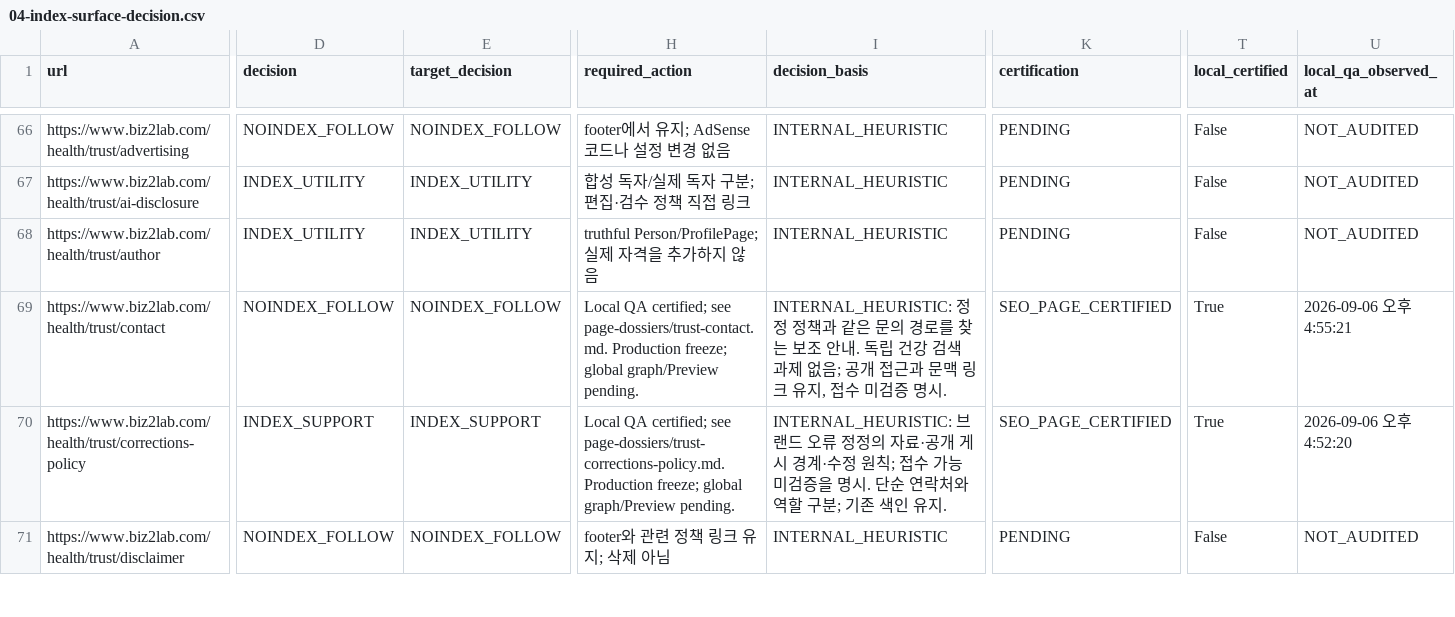
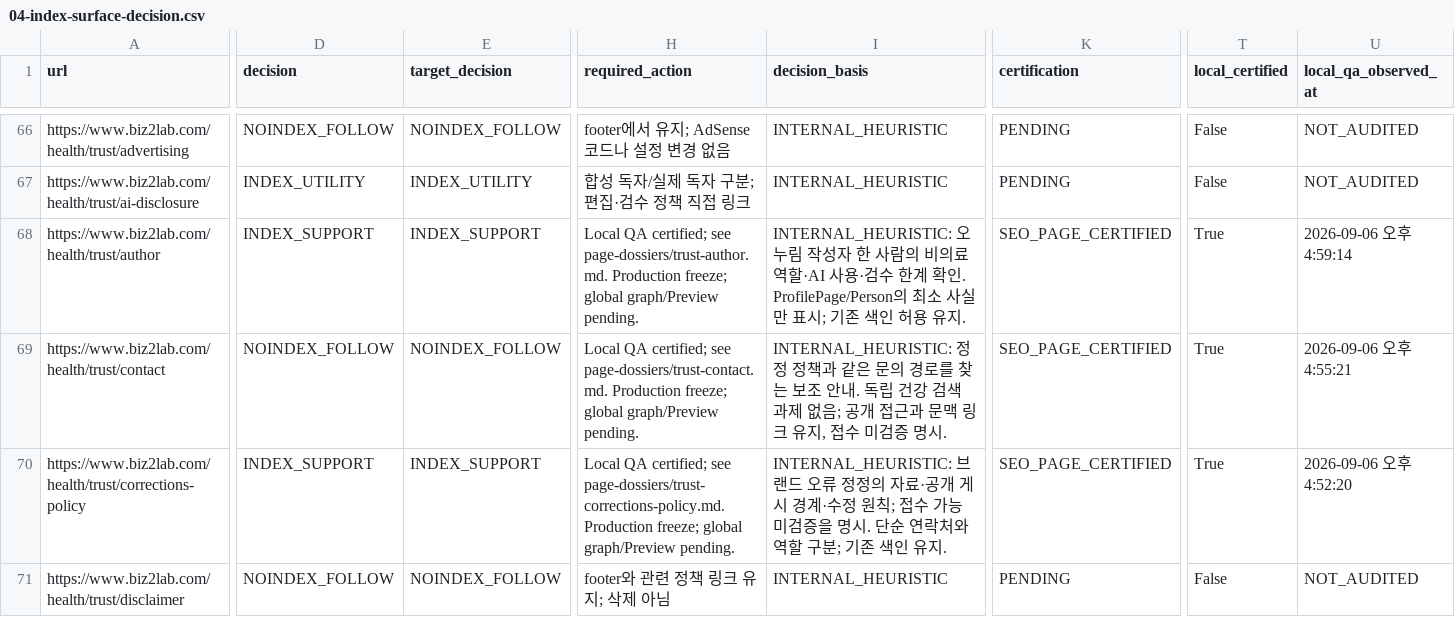
Before and after one commit to mizzang0305-oss/Biz2Lab_Os, a CSV file: docs/health-v3/onurim/seo-v2/04-index-surface-decision.csv, drawn as a sheet; only a part is shown, gaps mark what is left out; the diff covers the shown part only; the diff names each change by its address in the sheet, - before the commit and + after, or states it on an @@ line.

Commit message:
feat(seo): clarify author role with truthful profile markup
Problem: Author information lacked explicit AI and review boundaries and profile schema.

Solution: Publish only the established non-clinician role and minimal ProfilePage Person data.

Impact: Local author-page improvement without invented credentials or medical review.

Files: Trust content/route, SEO helper, regression tests, author dossier and ledger.

```diff
--- a/docs/health-v3/onurim/seo-v2/04-index-surface-decision.csv
+++ b/docs/health-v3/onurim/seo-v2/04-index-surface-decision.csv
-D68 (decision): INDEX_UTILITY
+D68 (decision): INDEX_SUPPORT
-E68 (target_decision): INDEX_UTILITY
+E68 (target_decision): INDEX_SUPPORT
-H68 (required_action): truthful Person/ProfilePage; 실제 자격을 추가하지 않음
+H68 (required_action): Local QA certified; see page-dossiers/trust-author.md. Production freeze; global graph/Preview pending.
-I68 (decision_basis): INTERNAL_HEURISTIC
+I68 (decision_basis): INTERNAL_HEURISTIC: 오누림 작성자 한 사람의 비의료 역할·AI 사용·검수 한계 확인. ProfilePage/Person의 최소 사실만 표시; 기존 색인 허용 유지.
-K68 (certification): PENDING
+K68 (certification): SEO_PAGE_CERTIFIED
-T68 (local_certified): False
+T68 (local_certified): True
-U68 (local_qa_observed_at): NOT_AUDITED
+U68 (local_qa_observed_at): 2026-09-06 오후 4:59:14
```
Also changed, not shown: 6 edited cells elsewhere in this file, 6 other files.
